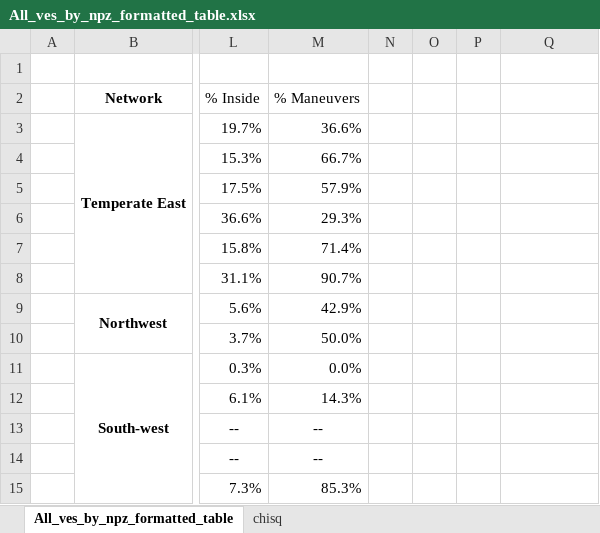
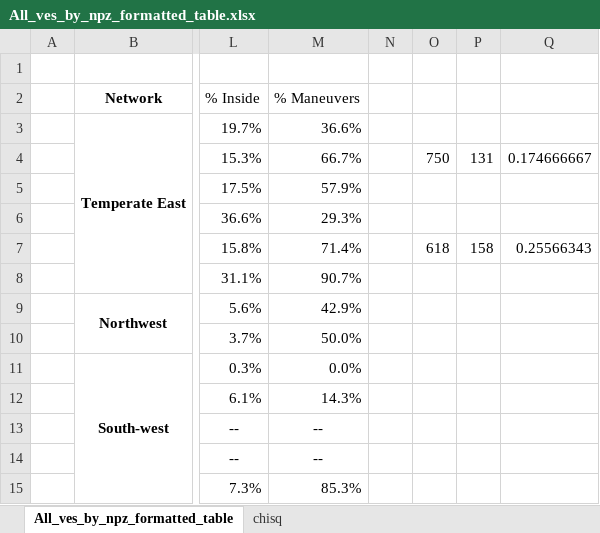
Before and after one commit to RGordon13/AMP_ves_summary, an Excel workbook: docs/All_ves_by_npz_formatted_table.xlsx, sheet All_ves_by_npz_formatted_table, drawn as a sheet; only a part is shown, gaps mark what is left out; values as stored, in another font and other column widths than the file's, no borders; conditional formats not drawn; the diff names each change by its address in the sheet, - before the commit and + after, or states it on an @@ line.

Commit message:
table updates

```diff
--- a/docs/All_ves_by_npz_formatted_table.xlsx (sheet All_ves_by_npz_formatted_table)
+++ b/docs/All_ves_by_npz_formatted_table.xlsx (sheet All_ves_by_npz_formatted_table)
-O4: (empty)
+O4: 750
-P4: (empty)
+P4: 131
-Q4: (empty)
+Q4: 0.174666667
-O7: (empty)
+O7: 618
-P7: (empty)
+P7: 158
-Q7: (empty)
+Q7: 0.25566343
```
